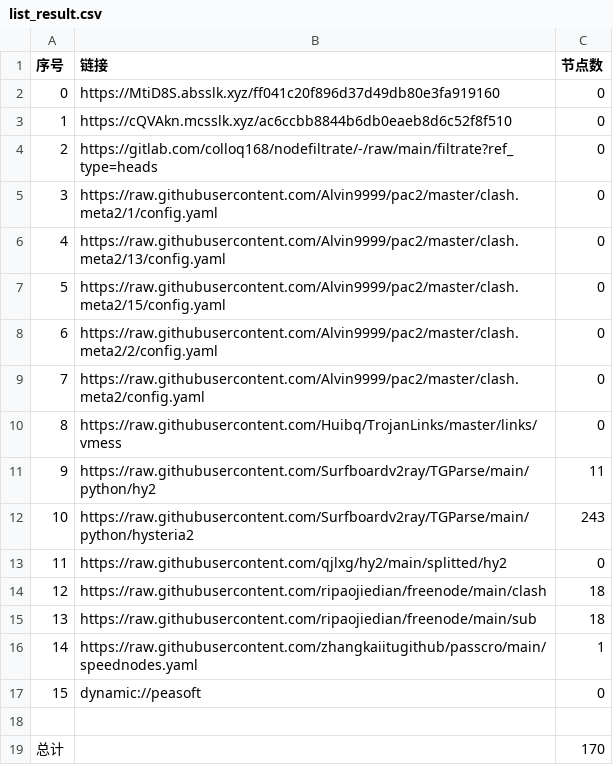
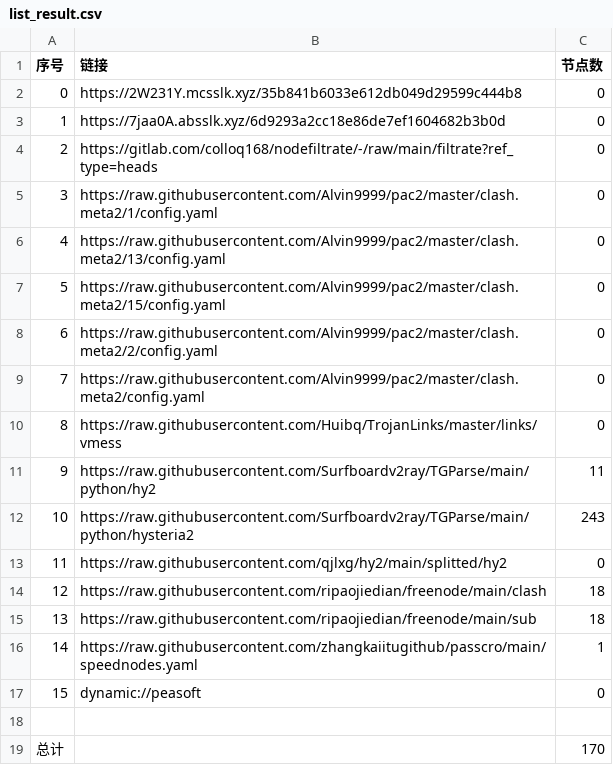
Before and after one commit to lihong19801/zidongzhuaqu4, a CSV file: list_result.csv, drawn as a sheet.

```diff
--- a/list_result.csv
+++ b/list_result.csv
@@ -1,4 +1,4 @@
 序号,链接,节点数
-0,https://MtiD8S.absslk.xyz/ff041c20f896d37d49db80e3fa919160,0
-1,https://cQVAkn.mcsslk.xyz/ac6ccbb8844b6db0eaeb8d6c52f8f510,0
+0,https://2W231Y.mcsslk.xyz/35b841b6033e612db049d29599c444b8,0
+1,https://7jaa0A.absslk.xyz/6d9293a2cc18e86de7ef1604682b3b0d,0
 2,https://gitlab.com/colloq168/nodefiltrate/-/raw/main/filtrate?ref_type=heads,0
```
Also changed, not shown: 3 other files.
